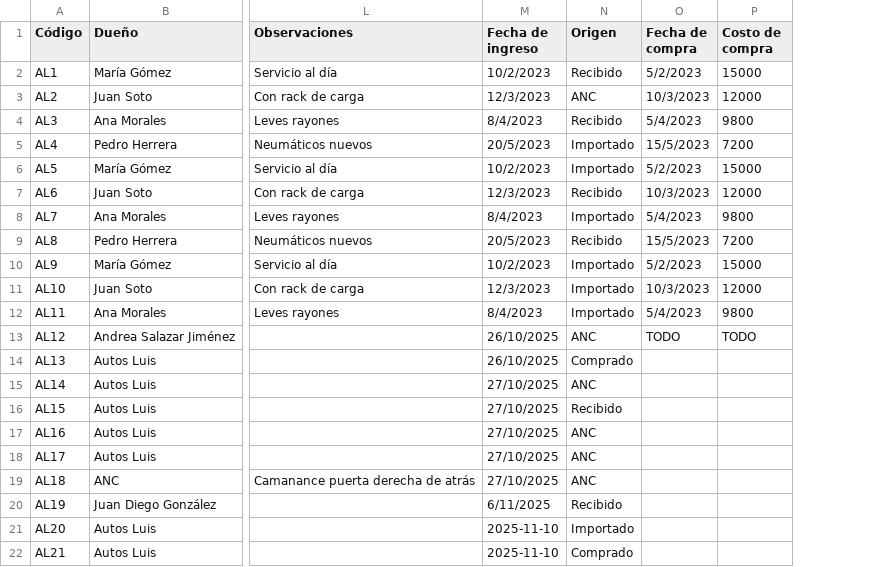
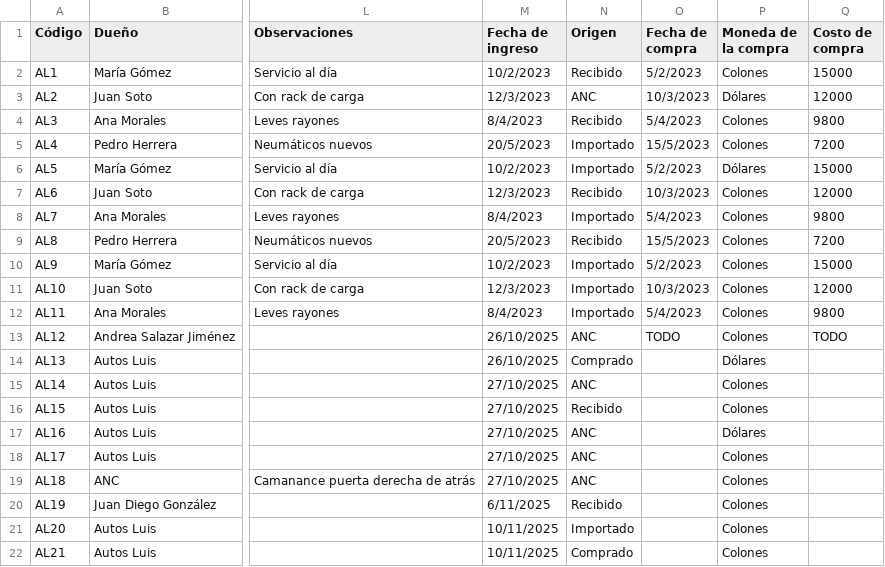
Before and after one commit to RicardoGonVi/autos-luis, a CSV file: app/dummy-files/autos.csv, drawn as a sheet; only a part is shown, gaps mark what is left out; the diff names each change by its address in the sheet, - before the commit and + after, or states it on an @@ line.

```diff
--- a/app/dummy-files/autos.csv
+++ b/app/dummy-files/autos.csv
+column P (Moneda de la compra), rows 2-22: Colones | Dólares | Colones | Colones | Dólares | Colones | Colones | Colones | Colones | Colones | Colones | Colones | Dólares | Colones | Colones | Dólares | Colones | Colones | Colones | Colones | Colones
-M21:M22 (Fecha de ingreso): 2025-11-10
+M21:M22 (Fecha de ingreso): 10/11/2025
```
Also changed, not shown: app/dummy-files/persons.csv.
